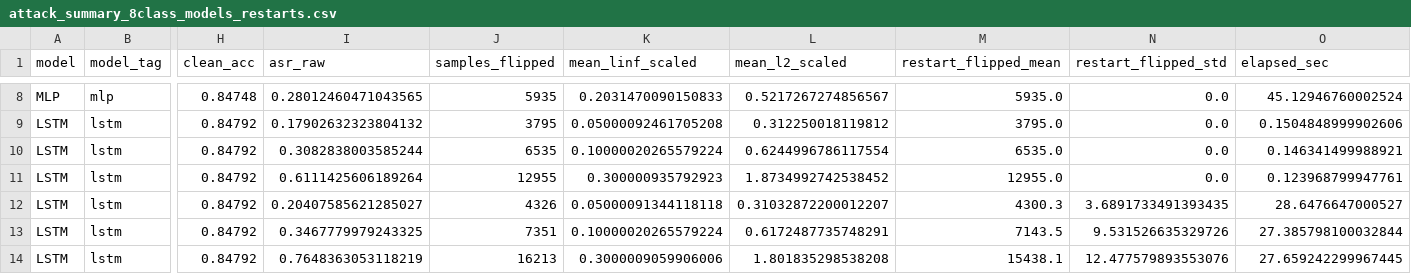
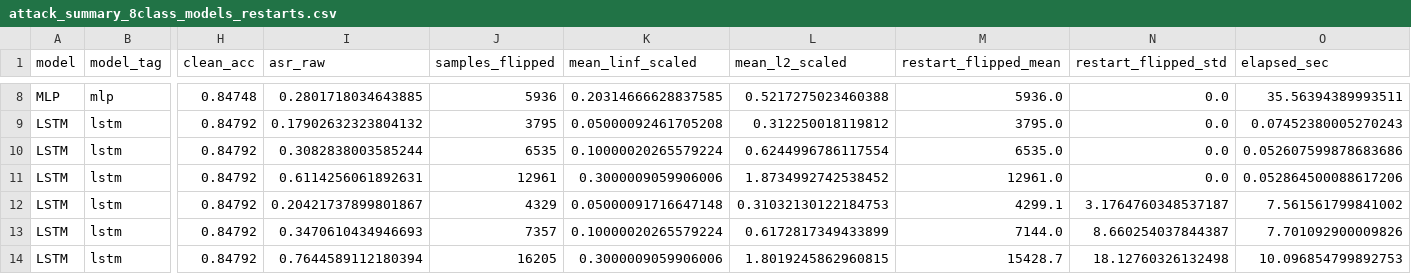
Before and after one commit to altmiko/thesis_final, a CSV file: results/attacks/attack_summary_8class_models_restarts.csv, drawn as a sheet; only a part is shown, gaps mark what is left out; the diff covers the shown part only; the diff names each change by its address in the sheet, - before the commit and + after, or states it on an @@ line.

```diff
--- a/results/attacks/attack_summary_8class_models_restarts.csv
+++ b/results/attacks/attack_summary_8class_models_restarts.csv
-I8 (asr_raw): 0.28012460471043565
+I8 (asr_raw): 0.2801718034643885
-J8 (samples_flipped): 5935
+J8 (samples_flipped): 5936
-K8 (mean_linf_scaled): 0.2031470090150833
+K8 (mean_linf_scaled): 0.20314666628837585
-L8 (mean_l2_scaled): 0.5217267274856567
+L8 (mean_l2_scaled): 0.5217275023460388
-M8 (restart_flipped_mean): 5935.0
+M8 (restart_flipped_mean): 5936.0
-O8 (elapsed_sec): 45.12946760002524
+O8 (elapsed_sec): 35.56394389993511
-O9 (elapsed_sec): 0.1504848999902606
+O9 (elapsed_sec): 0.07452380005270243
-O10 (elapsed_sec): 0.146341499988921
+O10 (elapsed_sec): 0.052607599878683686
-I11 (asr_raw): 0.6111425606189264
+I11 (asr_raw): 0.6114256061892631
-J11 (samples_flipped): 12955
+J11 (samples_flipped): 12961
-K11 (mean_linf_scaled): 0.300000935792923
+K11 (mean_linf_scaled): 0.3000009059906006
-M11 (restart_flipped_mean): 12955.0
+M11 (restart_flipped_mean): 12961.0
-O11 (elapsed_sec): 0.123968799947761
+O11 (elapsed_sec): 0.052864500088617206
-I12 (asr_raw): 0.20407585621285027
+I12 (asr_raw): 0.20421737899801867
-J12 (samples_flipped): 4326
+J12 (samples_flipped): 4329
-K12 (mean_linf_scaled): 0.05000091344118118
+K12 (mean_linf_scaled): 0.05000091716647148
-L12 (mean_l2_scaled): 0.31032872200012207
+L12 (mean_l2_scaled): 0.31032130122184753
-M12 (restart_flipped_mean): 4300.3
+M12 (restart_flipped_mean): 4299.1
-N12 (restart_flipped_std): 3.6891733491393435
+N12 (restart_flipped_std): 3.1764760348537187
-O12 (elapsed_sec): 28.6476647000527
+O12 (elapsed_sec): 7.561561799841002
-I13 (asr_raw): 0.3467779979243325
+I13 (asr_raw): 0.3470610434946693
-J13 (samples_flipped): 7351
+J13 (samples_flipped): 7357
-L13 (mean_l2_scaled): 0.6172487735748291
+L13 (mean_l2_scaled): 0.6172817349433899
-M13 (restart_flipped_mean): 7143.5
+M13 (restart_flipped_mean): 7144.0
-N13 (restart_flipped_std): 9.531526635329726
+N13 (restart_flipped_std): 8.660254037844387
-O13 (elapsed_sec): 27.385798100032844
+O13 (elapsed_sec): 7.701092900009826
-I14 (asr_raw): 0.7648363053118219
+I14 (asr_raw): 0.7644589112180394
-J14 (samples_flipped): 16213
+J14 (samples_flipped): 16205
-L14 (mean_l2_scaled): 1.801835298538208
+L14 (mean_l2_scaled): 1.8019245862960815
-M14 (restart_flipped_mean): 15438.1
+M14 (restart_flipped_mean): 15428.7
-N14 (restart_flipped_std): 12.477579893553076
+N14 (restart_flipped_std): 18.12760326132498
-O14 (elapsed_sec): 27.659242299967445
+O14 (elapsed_sec): 10.096854799892753
```
Also changed, not shown: 75 edited cells elsewhere in this file, results/attacks/shock_table.csv, results/attacks/violation_breakdown.csv, 51 other files.
